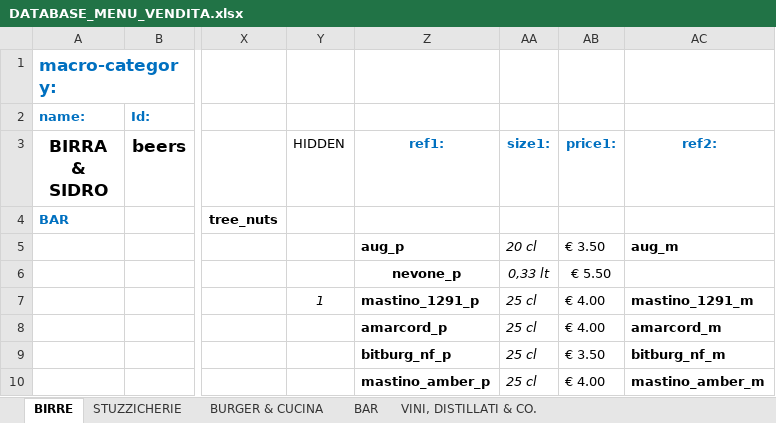
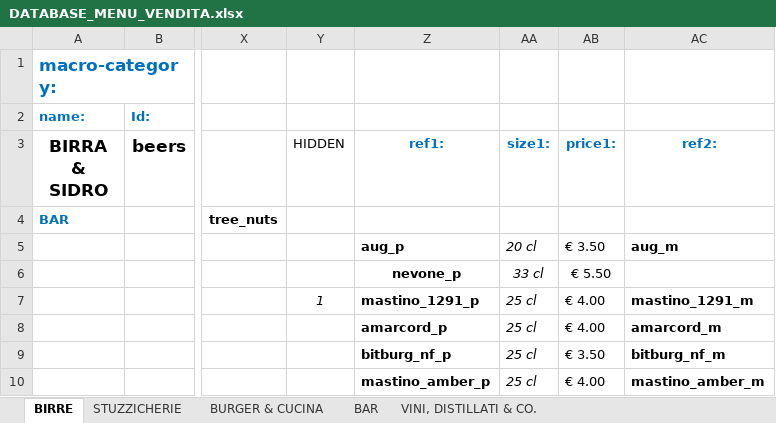
Before and after one commit to jb-pub/menu, an Excel workbook: excel/DATABASE_MENU_VENDITA.xlsx, sheet BIRRE, drawn as a sheet; only a part is shown, gaps mark what is left out; values as stored, in another font and other column widths than the file's, no borders; the diff names each change by its address in the sheet, - before the commit and + after, or states it on an @@ line.

Commit message:
Menu update

```diff
--- a/excel/DATABASE_MENU_VENDITA.xlsx (sheet BIRRE)
+++ b/excel/DATABASE_MENU_VENDITA.xlsx (sheet BIRRE)
-AA6 (size1:): 0,33 lt
+AA6 (size1:): 33 cl
```
Also changed, not shown: 1 other file.
